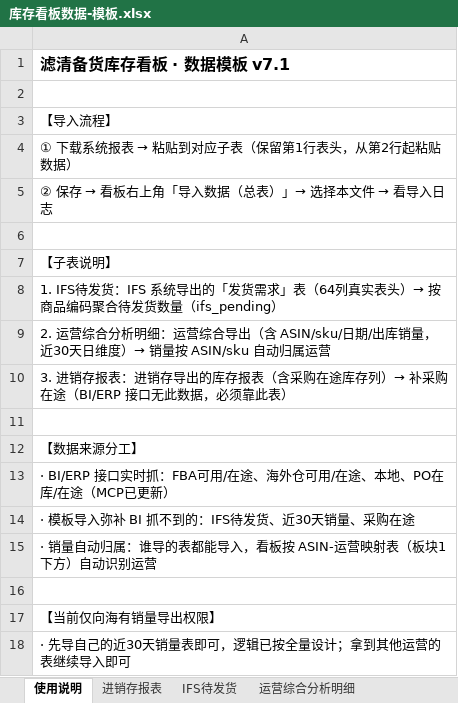
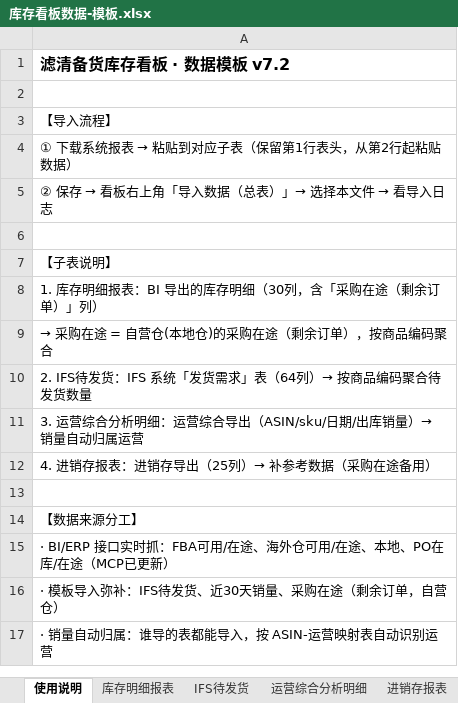
Before and after one commit to 2766958859afra-gif/inventory-dashboard, an Excel workbook: 库存看板数据-模板.xlsx, sheet 使用说明, drawn as a sheet; values as stored, in another font and other column widths than the file's, no borders; removed rows and columns are numbered as before the commit, all else as after; the diff names each change by its address in the sheet, - before the commit and + after, or states it on an @@ line.

Commit message:
🔧 采购在途修正+断货改版：①采购在途=_inv_pu应用(库存明细报表采购在途剩余订单,自营仓160,697,前端合并时写purchase_inbound) ②update_dashboard.py不再用ERP覆盖purchase_inbound ③模板v7.2加回库存明细报表子表(30列) ④库销比0动销→断货(可用库销比<1列入,含0销量,当前539个)

```diff
--- a/库存看板数据-模板.xlsx (sheet 使用说明)
+++ b/库存看板数据-模板.xlsx (sheet 使用说明)
+sheet tab: 库存明细报表
@@ sheet tab order changed: 使用说明 | 库存明细报表 | IFS待发货 | 运营综合分析明细 | 进销存报表 @@
-A1: 滤清备货库存看板 · 数据模板 v7.1
+A1: 滤清备货库存看板 · 数据模板 v7.2
-A8: 1. IFS待发货：IFS 系统导出的「发货需求」表（64列真实表头）→ 按商品编码聚合待发货数量（ifs_pending）
+A8: 1. 库存明细报表：BI 导出的库存明细（30列，含「采购在途（剩余订单）」列）
-A9: 2. 运营综合分析明细：运营综合导出（含 ASIN/sku/日期/出库销量，近30天日维度）→ 销量按 ASIN/sku 自动归属运营
+A9: → 采购在途 = 自营仓(本地仓)的采购在途（剩余订单），按商品编码聚合
-A10: 3. 进销存报表：进销存导出的库存报表（含采购在途库存列）→ 补采购在途（BI/ERP 接口无此数据，必须靠此表）
+A10: 2. IFS待发货：IFS 系统「发货需求」表（64列）→ 按商品编码聚合待发货数量
+row 11: 3. 运营综合分析明细：运营综合导出（ASIN/sku/日期/出库销量）→ 销量自动归属运营
+row 12: 4. 进销存报表：进销存导出（25列）→ 补参考数据（采购在途备用）
-A16: · 模板导入弥补 BI 抓不到的：IFS待发货、近30天销量、采购在途
+A16: · 模板导入弥补：IFS待发货、近30天销量、采购在途（剩余订单，自营仓）
-A17: · 销量自动归属：谁导的表都能导入，看板按 ASIN-运营映射表（板块1下方）自动识别运营
+A17: · 销量自动归属：谁导的表都能导入，按 ASIN-运营映射表自动识别运营
-row 16: (empty)
-row 17: 【当前仅向海有销量导出权限】
-row 18: · 先导自己的近30天销量表即可，逻辑已按全量设计；拿到其他运营的表继续导入即可
```
Also changed, not shown: 1 other file.
